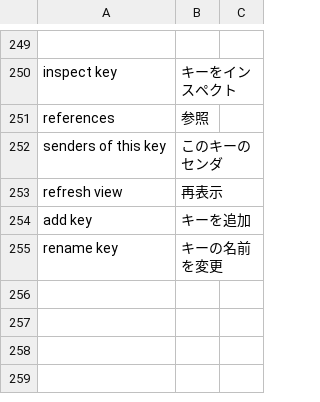
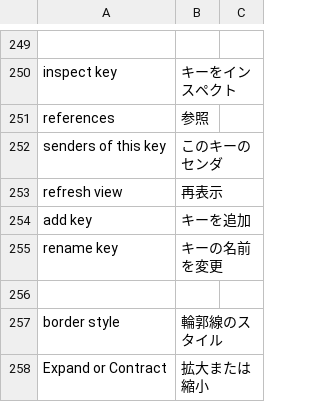
Before and after one commit to mumez/squeak-ja, a TSV file: translations/trans.tsv, drawn as a sheet; only a part is shown, gaps mark what is left out.

Commit message:
Updated ja-20211111.translation

```diff
--- a/translations/trans.tsv
+++ b/translations/trans.tsv
@@ -255 +255,4 @@ add key	キーを追加
 rename key	キーの名前を変更
+
+border style	輪郭線のスタイル
+Expand or Contract	拡大または縮小
```
Also changed, not shown: 2 other files.
